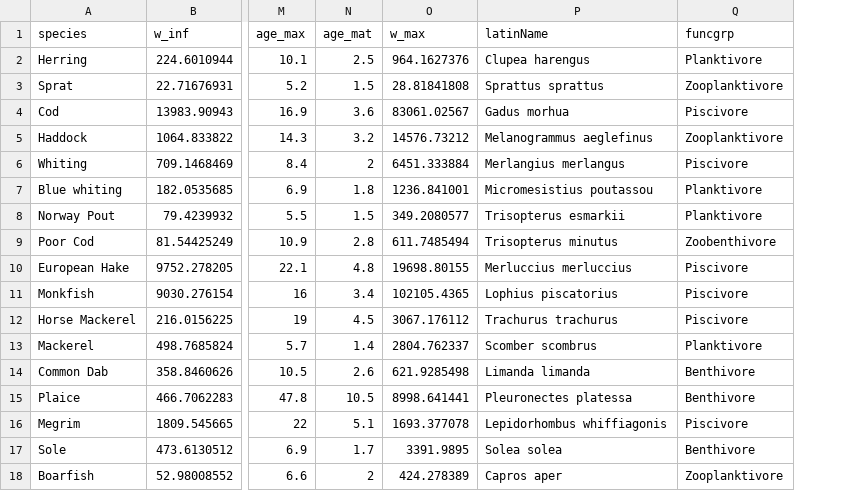
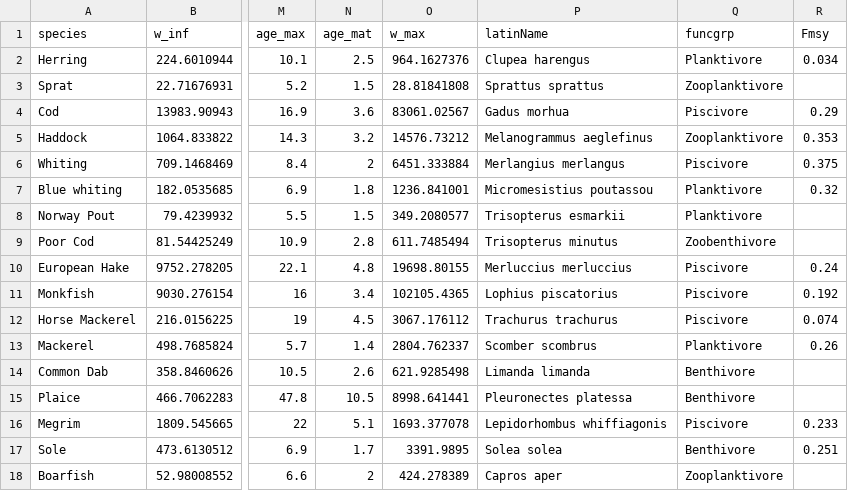
Before and after one commit to justinemacmillan/mizerCourse_Nov22, a CSV file: build/celtic_species_params.csv, drawn as a sheet; only a part is shown, gaps mark what is left out; the diff names each change by its address in the sheet, - before the commit and + after, or states it on an @@ line.

Commit message:
Fmsy added to species params dataframe

```diff
--- a/build/celtic_species_params.csv
+++ b/build/celtic_species_params.csv
+column R (Fmsy), rows 2-17: 0.034 |  | 0.29 | 0.353 | 0.375 | 0.32 |  |  | 0.24 | 0.192 | 0.074 | 0.26 |  |  | 0.233 | 0.251
```
